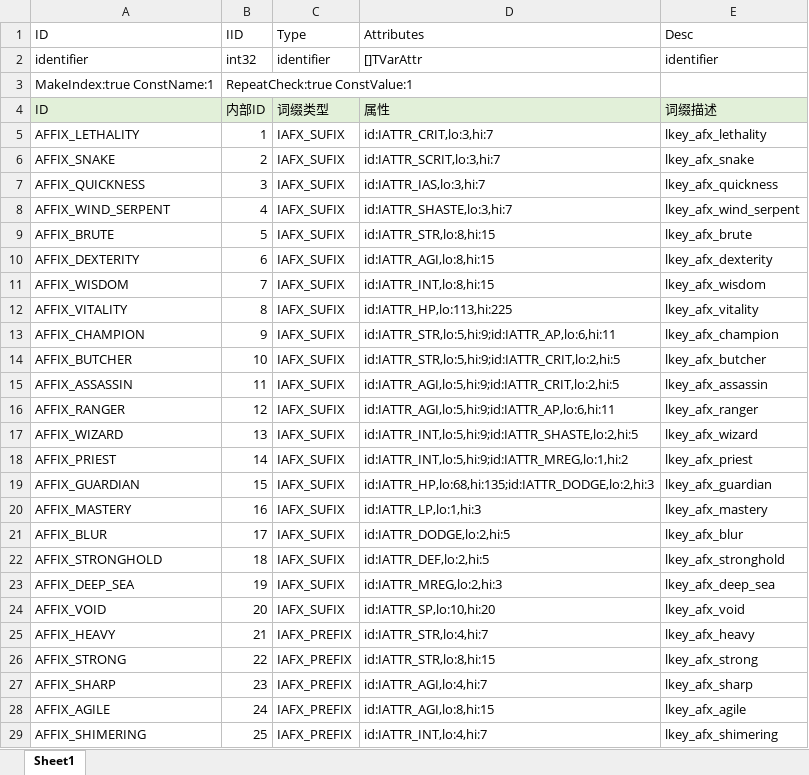
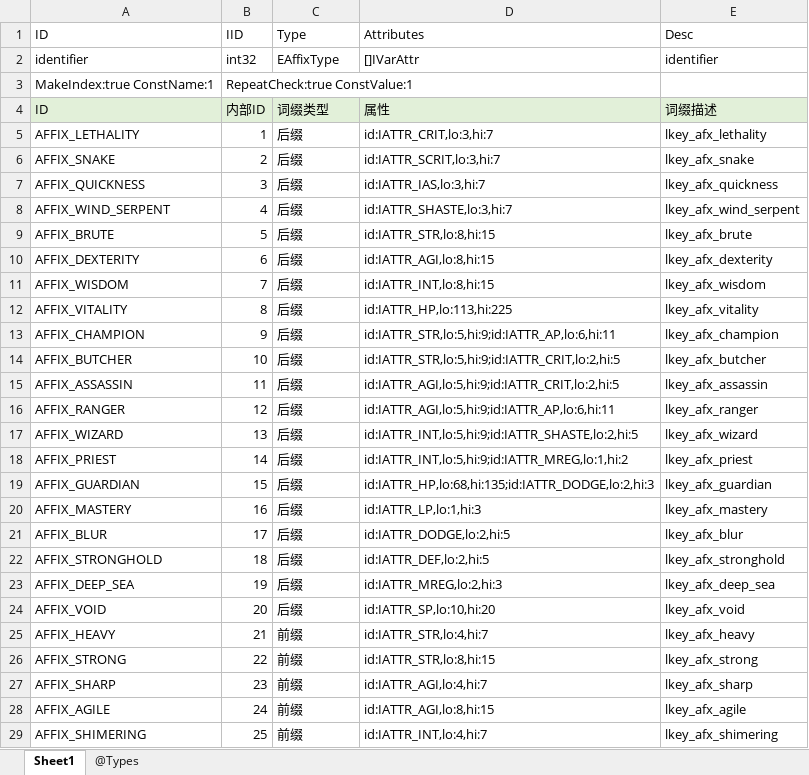
Before and after one commit to yatyricky/Zulaman-WE, an Excel workbook: assets/data/AffixConfig.xlsx, sheet Sheet1, drawn as a sheet; only a part is shown; values as stored, in another font and other column widths than the file's, no borders; the diff covers the shown part only; the diff names each change by its address in the sheet, - before the commit and + after, or states it on an @@ line.

```diff
--- a/assets/data/AffixConfig.xlsx (sheet Sheet1)
+++ b/assets/data/AffixConfig.xlsx (sheet Sheet1)
+sheet tab: @Types
-C2: identifier
+C2: EAffixType
-D2: []TVarAttr
+D2: []IVarAttr
-C5:C24: IAFX_SUFIX
+C5:C24: 后缀
-C25:C29: IAFX_PREFIX
+C25:C29: 前缀
```
Also changed, not shown: 15 edited cells elsewhere in this sheet, assets/data/AbilityConfig.xlsx, assets/data/AttributeConfig.xlsx, 14 other files.
